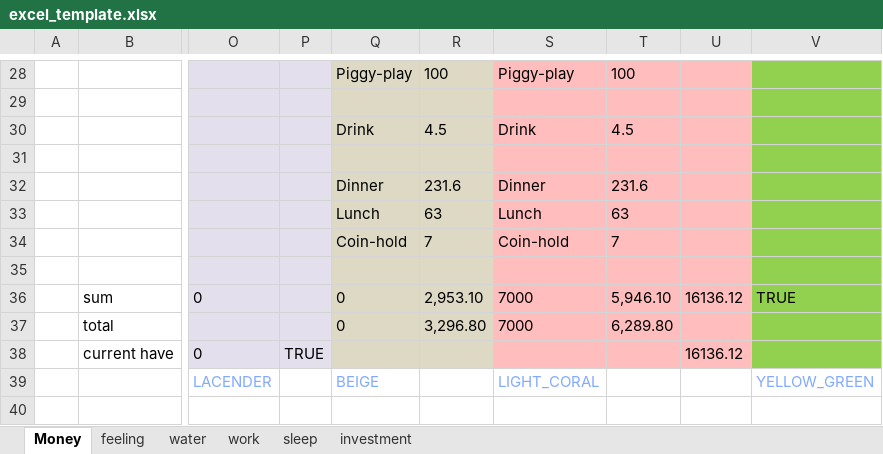
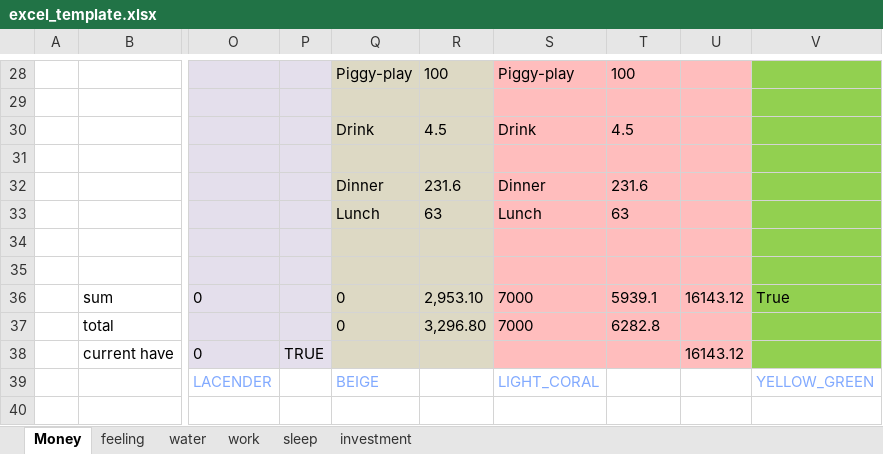
Before and after one commit to manhim924/GUI_Money_Marker, an Excel workbook: docs/excel_template.xlsx, sheet Money, drawn as a sheet; only a part is shown, gaps mark what is left out; values as stored, in another font and other column widths than the file's, no borders; the diff names each change by its address in the sheet, - before the commit and + after, or states it on an @@ line.

Commit message:
bug fix and finish job in to do list and the fix problem in problem list

```diff
--- a/docs/excel_template.xlsx (sheet Money)
+++ b/docs/excel_template.xlsx (sheet Money)
-Q34: Coin-hold
+Q34: (empty)
-R34: 7
+R34: (empty)
-S34: Coin-hold
+S34: (empty)
-T34: 7
+T34: (empty)
-T36: 5,946.10
+T36: 5939.1
-U36: 16136.12
+U36: 16143.12
-V36: TRUE
+V36: True
-T37: 6,289.80
+T37: 6282.8
-U38: 16136.12
+U38: 16143.12
```
Also changed, not shown: 12 other files.
